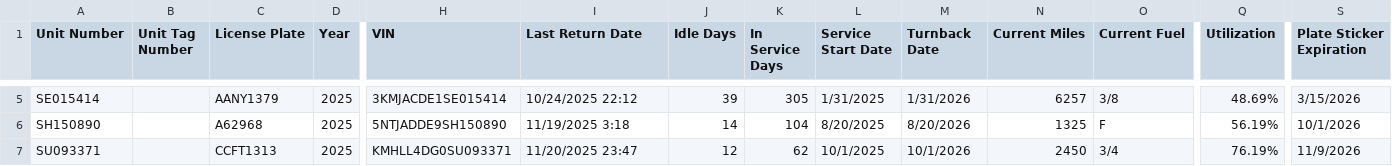
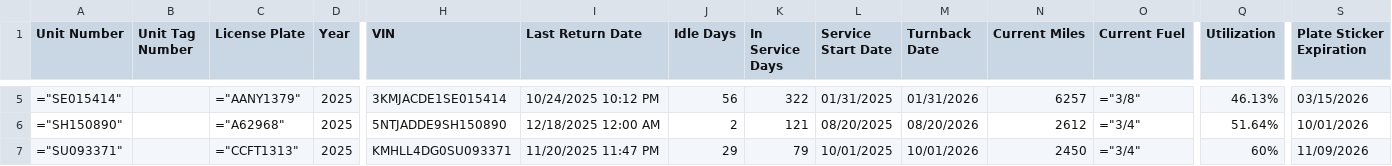
Before and after one commit to BabakRosewater/rental, a CSV file: FleetExport.csv, drawn as a sheet; only a part is shown, gaps mark what is left out; the diff covers the shown part only; the diff names each change by its address in the sheet, - before the commit and + after, or states it on an @@ line.

```diff
--- a/FleetExport.csv
+++ b/FleetExport.csv
-A5 (Unit Number): SE015414
+A5 (Unit Number): ="SE015414"
-C5 (License Plate): AANY1379
+C5 (License Plate): ="AANY1379"
-I5 (Last Return Date): 10/24/2025 22:12
+I5 (Last Return Date): 10/24/2025 10:12 PM
-J5 (Idle Days): 39
+J5 (Idle Days): 56
-K5 (In Service Days): 305
+K5 (In Service Days): 322
-L5 (Service Start Date): 1/31/2025
+L5 (Service Start Date): 01/31/2025
-M5 (Turnback Date): 1/31/2026
+M5 (Turnback Date): 01/31/2026
-O5 (Current Fuel): 3/8
+O5 (Current Fuel): ="3/8"
-Q5 (Utilization): 48.69%
+Q5 (Utilization): 46.13%
-S5 (Plate Sticker Expiration): 3/15/2026
+S5 (Plate Sticker Expiration): 03/15/2026
-A6 (Unit Number): SH150890
+A6 (Unit Number): ="SH150890"
-C6 (License Plate): A62968
+C6 (License Plate): ="A62968"
-I6 (Last Return Date): 11/19/2025 3:18
+I6 (Last Return Date): 12/18/2025 12:00 AM
-J6 (Idle Days): 14
+J6 (Idle Days): 2
-K6 (In Service Days): 104
+K6 (In Service Days): 121
-L6 (Service Start Date): 8/20/2025
+L6 (Service Start Date): 08/20/2025
-M6 (Turnback Date): 8/20/2026
+M6 (Turnback Date): 08/20/2026
-N6 (Current Miles): 1325
+N6 (Current Miles): 2612
-O6 (Current Fuel): F
+O6 (Current Fuel): ="3/4"
-Q6 (Utilization): 56.19%
+Q6 (Utilization): 51.64%
-S6 (Plate Sticker Expiration): 10/1/2026
+S6 (Plate Sticker Expiration): 10/01/2026
-A7 (Unit Number): SU093371
+A7 (Unit Number): ="SU093371"
-C7 (License Plate): CCFT1313
+C7 (License Plate): ="CCFT1313"
-I7 (Last Return Date): 11/20/2025 23:47
+I7 (Last Return Date): 11/20/2025 11:47 PM
-J7 (Idle Days): 12
+J7 (Idle Days): 29
-K7 (In Service Days): 62
+K7 (In Service Days): 79
-L7 (Service Start Date): 10/1/2025
+L7 (Service Start Date): 10/01/2025
-M7 (Turnback Date): 10/1/2026
+M7 (Turnback Date): 10/01/2026
-O7 (Current Fuel): 3/4
+O7 (Current Fuel): ="3/4"
-Q7 (Utilization): 76.19%
+Q7 (Utilization): 60%
-S7 (Plate Sticker Expiration): 11/9/2026
+S7 (Plate Sticker Expiration): 11/09/2026
```
Also changed, not shown: 95 edited cells elsewhere in this file.
